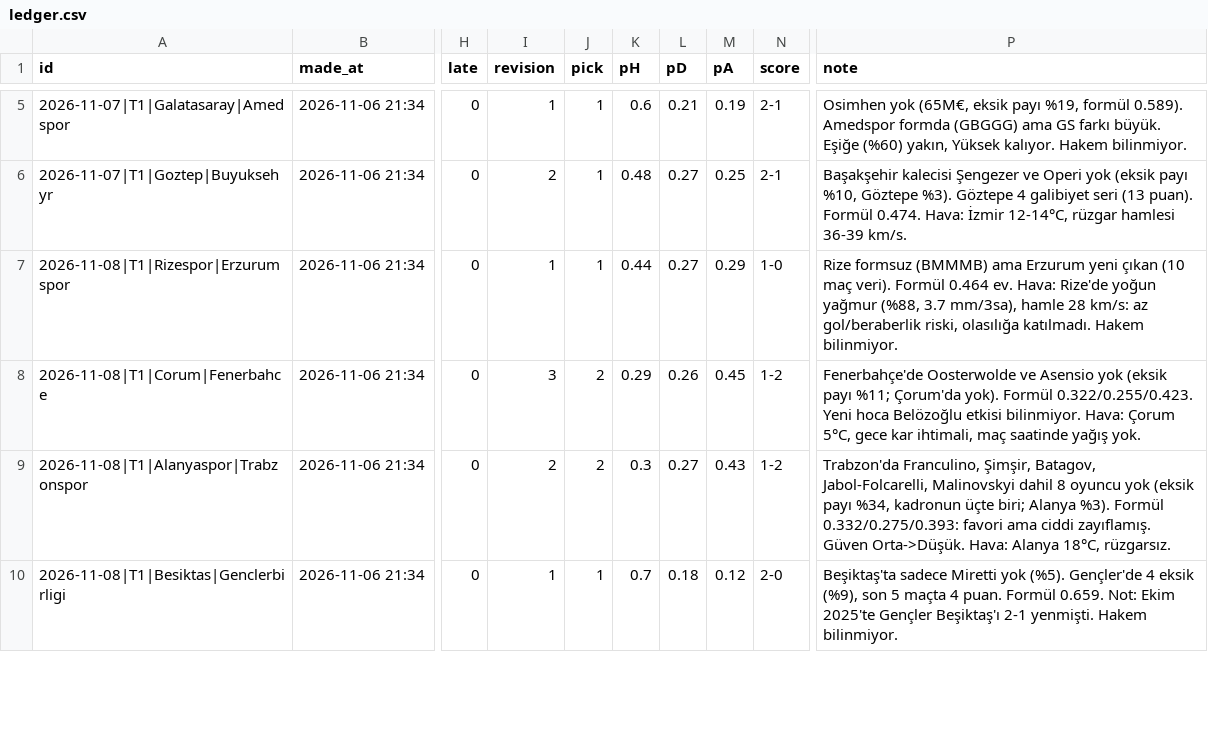
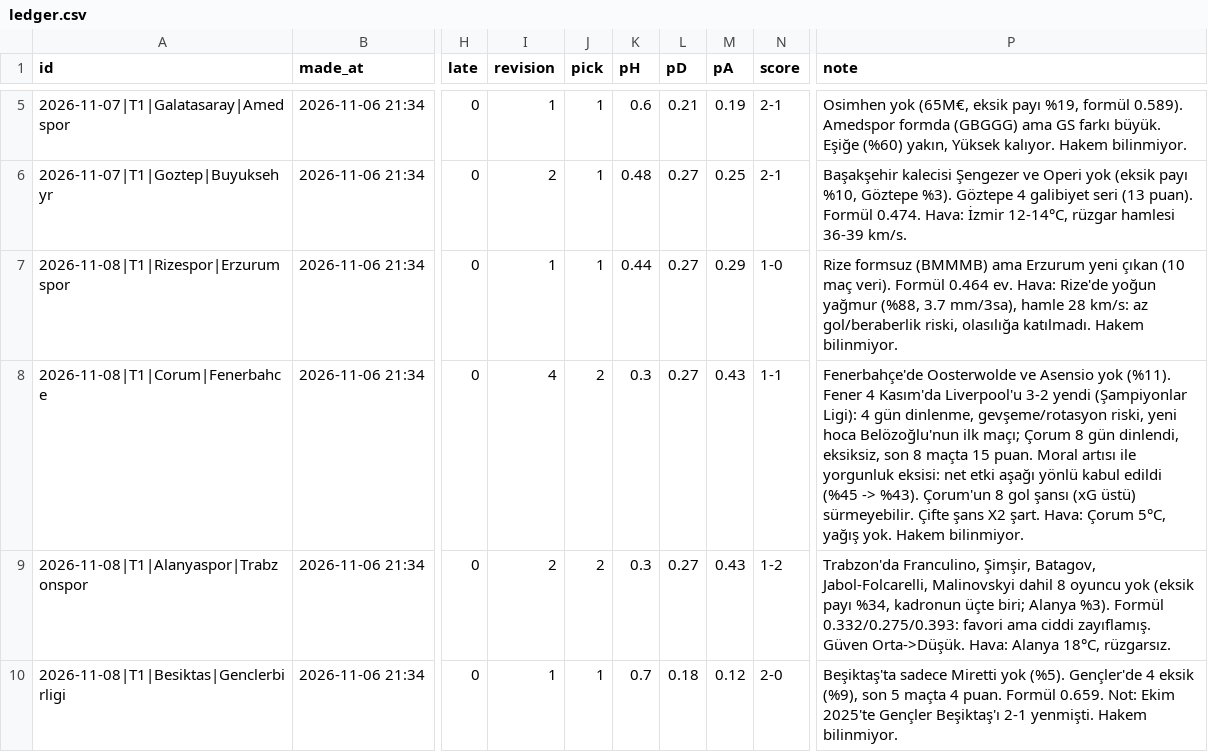
Before and after one commit to satessonmez-netizen/sports-betting-projeler, a CSV file: predictions/ledger.csv, drawn as a sheet; only a part is shown, gaps mark what is left out; the diff names each change by its address in the sheet, - before the commit and + after, or states it on an @@ line.

```diff
--- a/predictions/ledger.csv
+++ b/predictions/ledger.csv
-I8 (revision): 3
+I8 (revision): 4
-K8 (pH): 0.29
+K8 (pH): 0.3
-L8 (pD): 0.26
+L8 (pD): 0.27
-M8 (pA): 0.45
+M8 (pA): 0.43
-N8 (score): 1-2
+N8 (score): 1-1
-P8 (note): …Asensio yok (eksik payı %11; Çorum'da yok). Formül 0.322/0.255/0.423. Yeni hoca Belözoğlu etkisi bilinmiyor. Hava: Çorum 5°C, gece kar ihtimali, maç saatinde yağış yok.
+P8 (note): …Asensio yok (%11). Fener 4 Kasım'da Liverpool'u 3-2 yendi (Şampiyonlar Ligi): 4 gün dinlenme, gevşeme/rotasyon riski, yeni hoca Belözoğlu'nun ilk maçı; Çorum 8 gün dinlendi, eksiksiz, son 8 maçta 15 puan. Moral artısı ile yorgunluk eksisi: net etki aşağı yönlü kabul edildi (%45 -> %43). Çorum'un 8 gol şansı (xG üstü) sürmeyebilir. Çifte şans X2 şart. Hava: Çorum 5°C, yağış yok. Hakem bilinmiyor.
```
Also changed, not shown: 1 other file.
